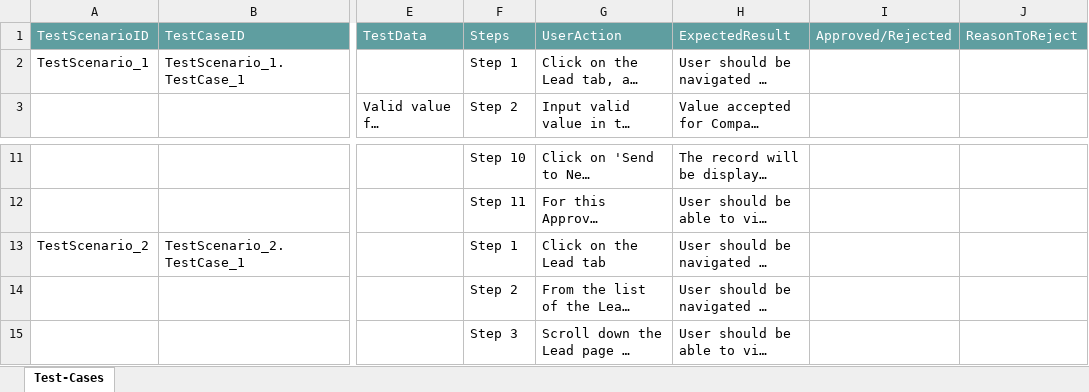
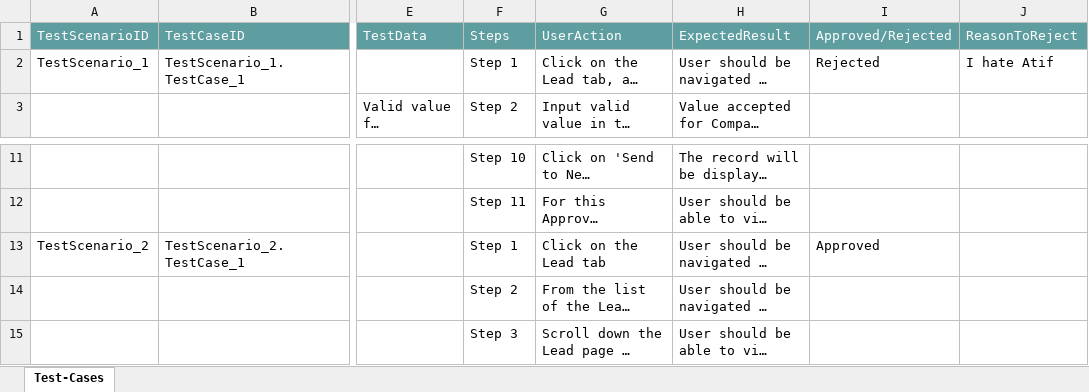
Before and after one commit to ShaikMohamedIrfan/Atif_Retest, an Excel workbook: Leads_L_App_Pckg.xlsx, sheet Test-Cases, drawn as a sheet; only a part is shown, gaps mark what is left out; long unchanged cells end in …; values as stored, in another font and other column widths than the file's, no borders; table styles not drawn; the diff names each change by its address in the sheet, - before the commit and + after, or states it on an @@ line.

Commit message:
Add files via upload

```diff
--- a/Leads_L_App_Pckg.xlsx (sheet Test-Cases)
+++ b/Leads_L_App_Pckg.xlsx (sheet Test-Cases)
-I2 (Approved/Rejected): (empty)
+I2 (Approved/Rejected): Rejected
-J2 (ReasonToReject): (empty)
+J2 (ReasonToReject): I hate Atif
-I13 (Approved/Rejected): (empty)
+I13 (Approved/Rejected): Approved
```
